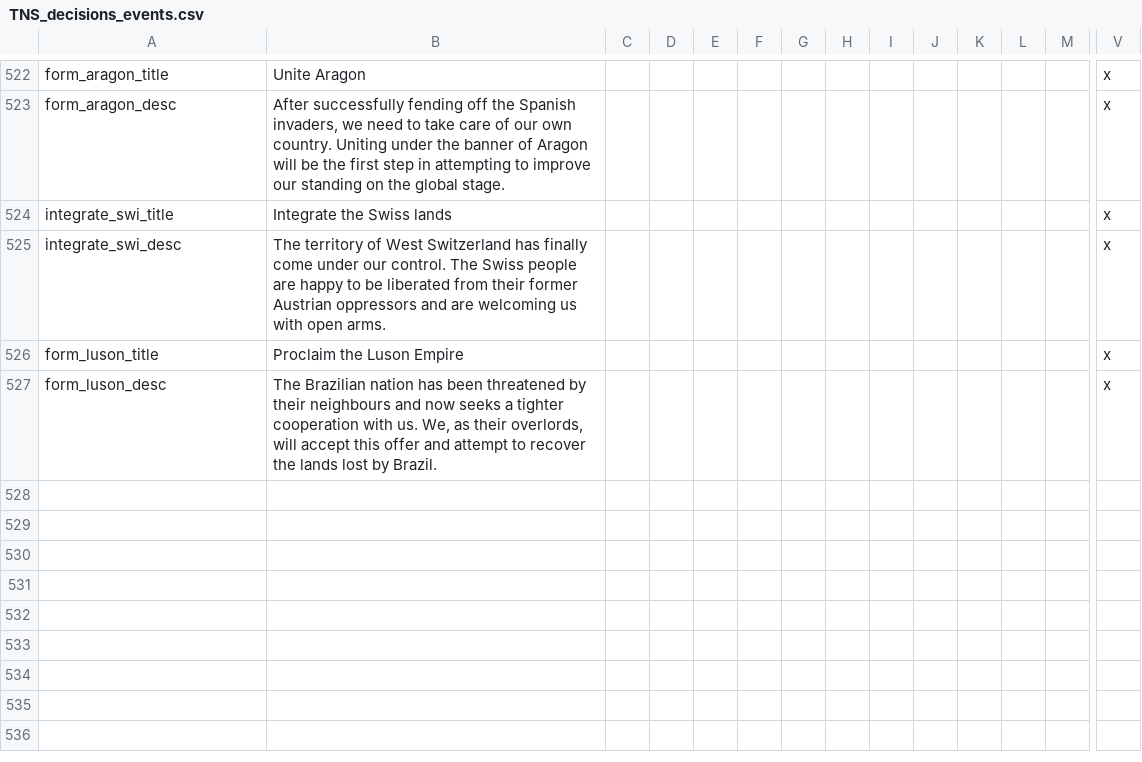
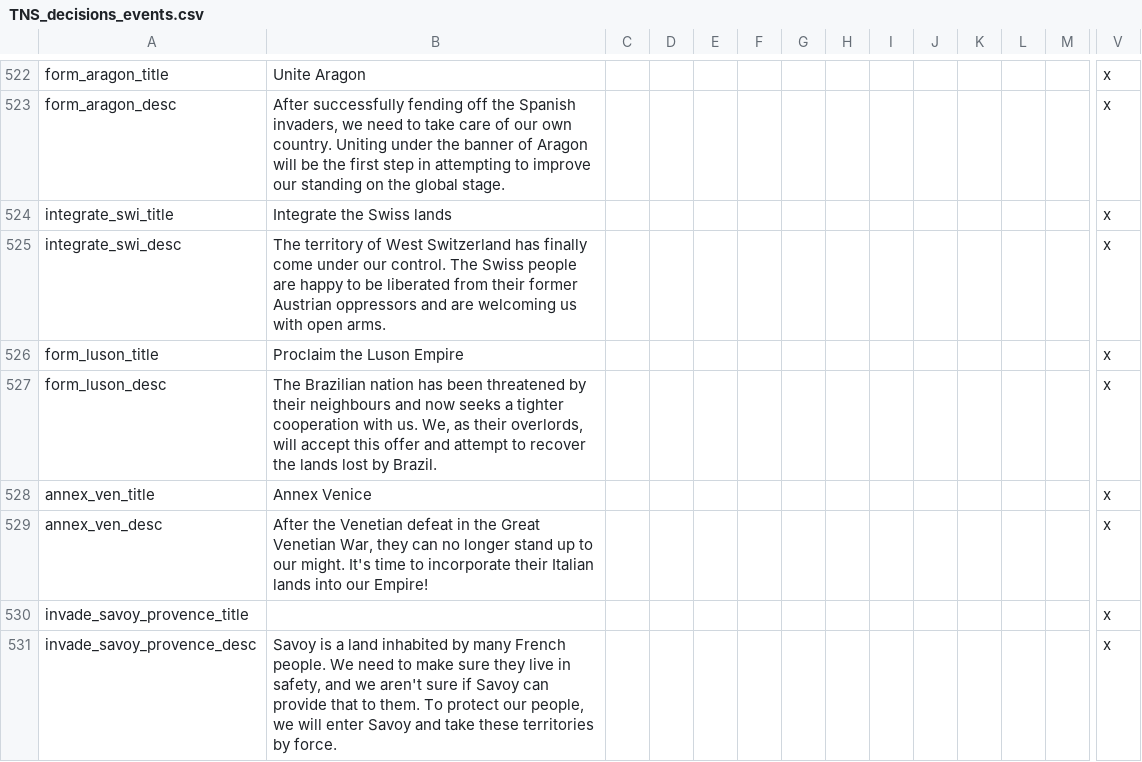
Before and after one commit to Destaro/The-Northern-Struggle, a CSV file: The Northern Struggle/localisation/TNS_decisions_events.csv, drawn as a sheet; only a part is shown, gaps mark what is left out; rows hold the shown columns only; the diff names each change by its address in the sheet, - before the commit and + after, or states it on an @@ line.

```diff
--- a/The Northern Struggle/localisation/TNS_decisions_events.csv
+++ b/The Northern Struggle/localisation/TNS_decisions_events.csv
+row 528: annex_ven_title | Annex Venice |  |  |  |  |  |  |  |  |  |  |  | x
+row 529: annex_ven_desc | After the Venetian defeat in the Great Venetian War, they can no longer stand up to our might. It's time to incorporate their Italian lands into our Empire! |  |  |  |  |  |  |  |  |  |  |  | x
+row 530: invade_savoy_provence_title |  |  |  |  |  |  |  |  |  |  |  |  | x
+row 531: invade_savoy_provence_desc | Savoy is a land inhabited by many French people. We need to make sure they live in safety, and we aren't sure if Savoy can provide that to them. To protect our people, we will enter Savoy and take these territories by force. |  |  |  |  |  |  |  |  |  |  |  | x
```
Also changed, not shown: The Northern Struggle/localisation/new_stuff_loc.csv, 29 other files.
